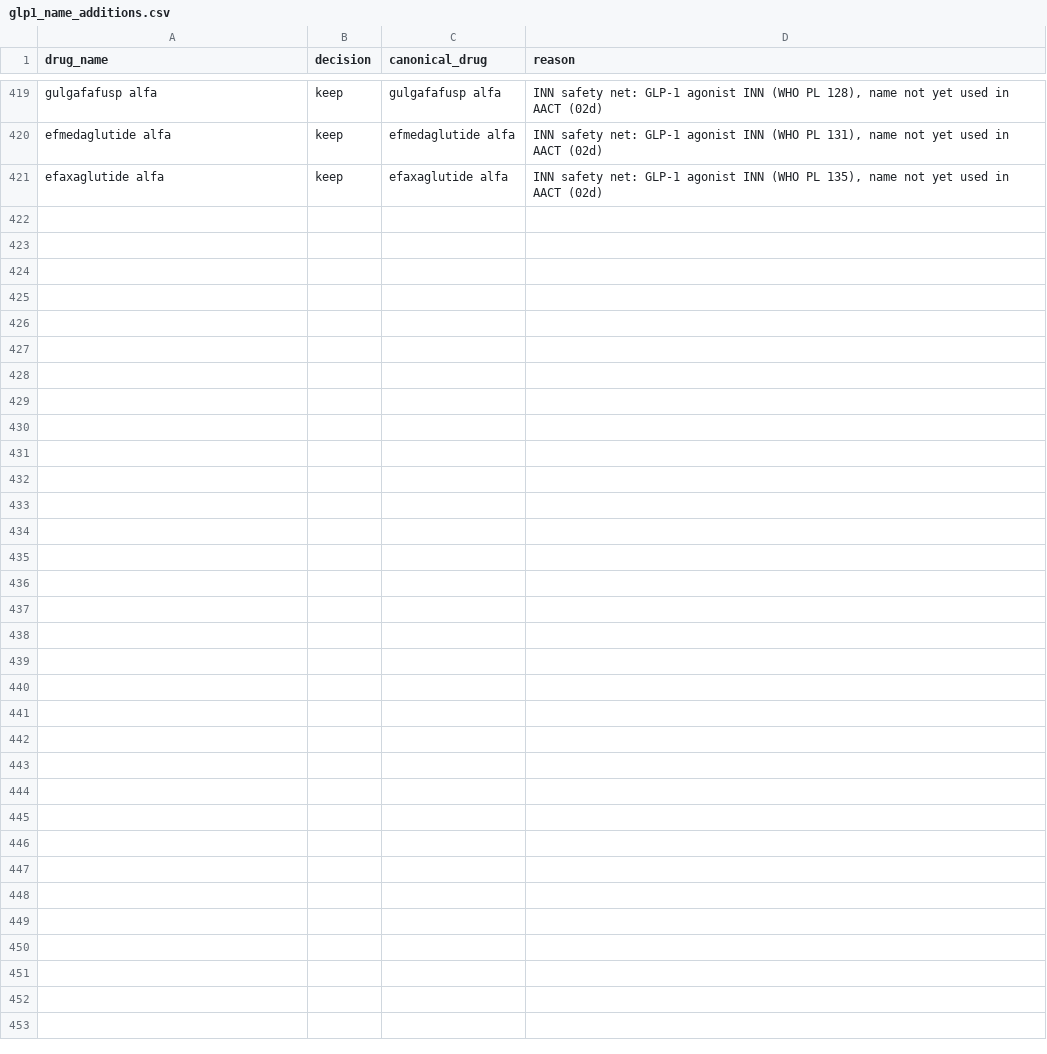
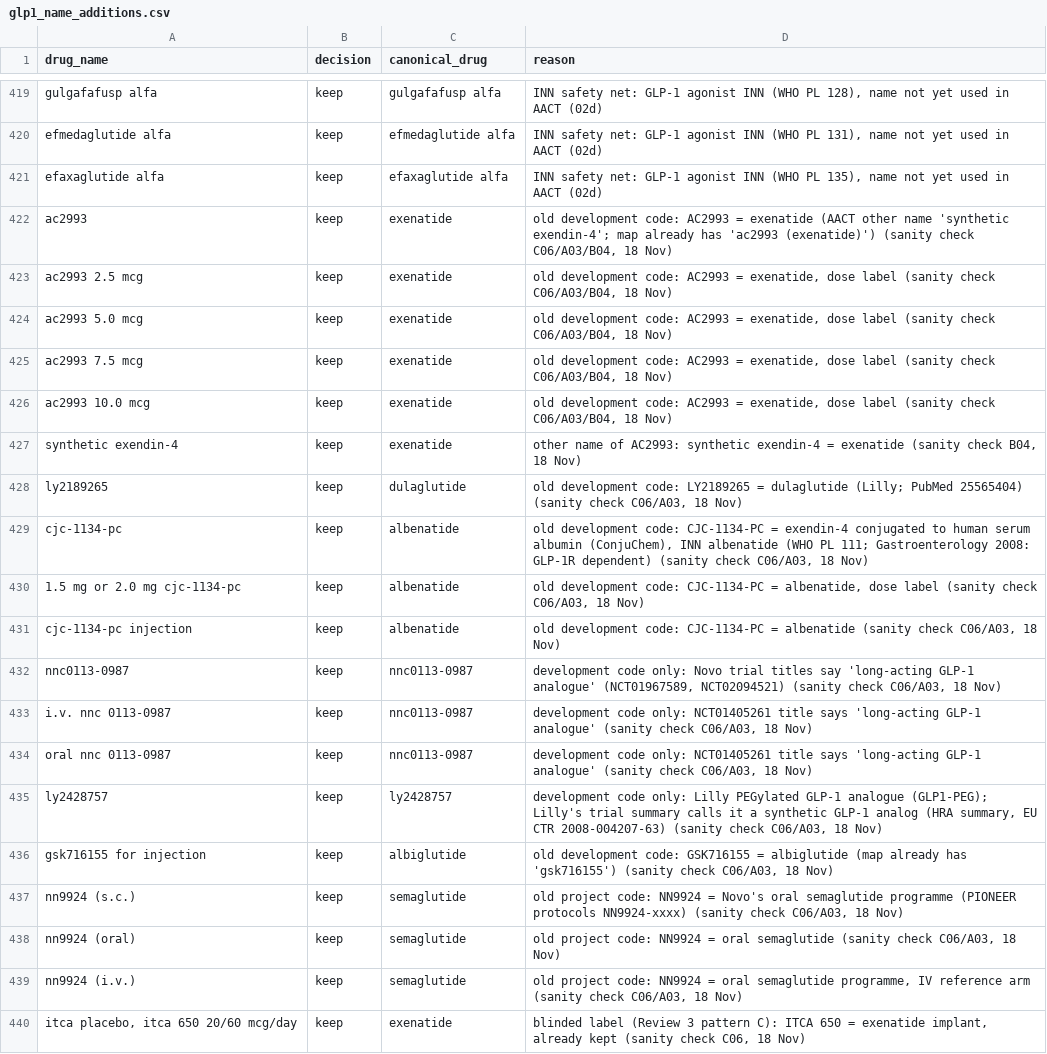
Before and after one commit to florencehsieh/glp1-beyond-diabetes, a CSV file: data/reference/glp1_name_additions.csv, drawn as a sheet; only a part is shown, gaps mark what is left out; the diff covers the shown part only.

```diff
--- a/data/reference/glp1_name_additions.csv
+++ b/data/reference/glp1_name_additions.csv
@@ -421 +421,20 @@ efmedaglutide alfa,keep,efmedaglutide alfa,"INN safety net: GLP-1 agonist INN (W
 efaxaglutide alfa,keep,efaxaglutide alfa,"INN safety net: GLP-1 agonist INN (WHO PL 135), name not yet used in AACT (02d)"
+ac2993,keep,exenatide,"old development code: AC2993 = exenatide (AACT other name 'synthetic exendin-4'; map already has 'ac2993 (exenatide)') (sanity check C06/A03/B04, 18 Nov)"
+ac2993 2.5 mcg,keep,exenatide,"old development code: AC2993 = exenatide, dose label (sanity check C06/A03/B04, 18 Nov)"
+ac2993 5.0 mcg,keep,exenatide,"old development code: AC2993 = exenatide, dose label (sanity check C06/A03/B04, 18 Nov)"
+ac2993 7.5 mcg,keep,exenatide,"old development code: AC2993 = exenatide, dose label (sanity check C06/A03/B04, 18 Nov)"
+ac2993 10.0 mcg,keep,exenatide,"old development code: AC2993 = exenatide, dose label (sanity check C06/A03/B04, 18 Nov)"
+synthetic exendin-4,keep,exenatide,"other name of AC2993: synthetic exendin-4 = exenatide (sanity check B04, 18 Nov)"
+ly2189265,keep,dulaglutide,"old development code: LY2189265 = dulaglutide (Lilly; PubMed 25565404) (sanity check C06/A03, 18 Nov)"
+cjc-1134-pc,keep,albenatide,"old development code: CJC-1134-PC = exendin-4 conjugated to human serum albumin (ConjuChem), INN albenatide (WHO PL 111; Gastroenterology 2008: GLP-1R dependent) (sanity check C06/A03, 18 Nov)"
+1.5 mg or 2.0 mg cjc-1134-pc,keep,albenatide,"old development code: CJC-1134-PC = albenatide, dose label (sanity check C06/A03, 18 Nov)"
+cjc-1134-pc injection,keep,albenatide,"old development code: CJC-1134-PC = albenatide (sanity check C06/A03, 18 Nov)"
+nnc0113-0987,keep,nnc0113-0987,"development code only: Novo trial titles say 'long-acting GLP-1 analogue' (NCT01967589, NCT02094521) (sanity check C06/A03, 18 Nov)"
+i.v. nnc 0113-0987,keep,nnc0113-0987,"development code only: NCT01405261 title says 'long-acting GLP-1 analogue' (sanity check C06/A03, 18 Nov)"
+oral nnc 0113-0987,keep,nnc0113-0987,"development code only: NCT01405261 title says 'long-acting GLP-1 analogue' (sanity check C06/A03, 18 Nov)"
+ly2428757,keep,ly2428757,"development code only: Lilly PEGylated GLP-1 analogue (GLP1-PEG); Lilly's trial summary calls it a synthetic GLP-1 analog (HRA summary, EU CTR 2008-004207-63) (sanity check C06/A03, 18 Nov)"
+gsk716155 for injection,keep,albiglutide,"old development code: GSK716155 = albiglutide (map already has 'gsk716155') (sanity check C06/A03, 18 Nov)"
+nn9924 (s.c.),keep,semaglutide,"old project code: NN9924 = Novo's oral semaglutide programme (PIONEER protocols NN9924-xxxx) (sanity check C06/A03, 18 Nov)"
+nn9924 (oral),keep,semaglutide,"old project code: NN9924 = oral semaglutide (sanity check C06/A03, 18 Nov)"
+nn9924 (i.v.),keep,semaglutide,"old project code: NN9924 = oral semaglutide programme, IV reference arm (sanity check C06/A03, 18 Nov)"
+"itca placebo, itca 650 20/60 mcg/day",keep,exenatide,"blinded label (Review 3 pattern C): ITCA 650 = exenatide implant, already kept (sanity check C06, 18 Nov)"
```
Also changed, not shown: 12 added rows elsewhere in this file, data/reference/indication_additions.csv, data/results/03_trial_indications.csv, 28 other files.
